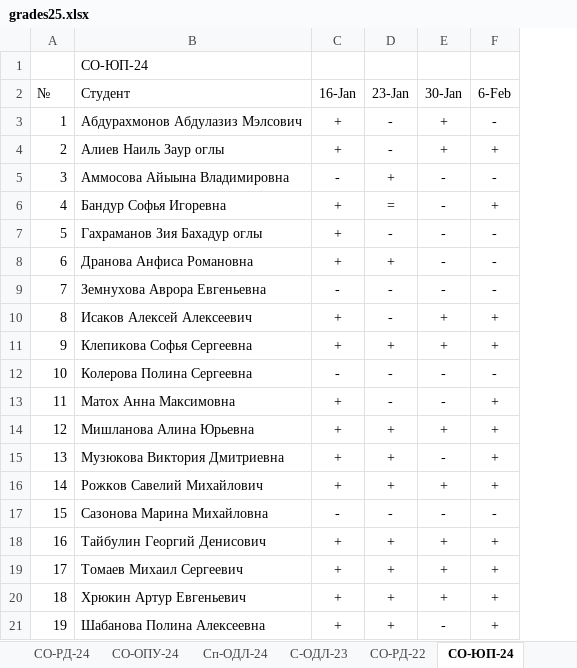
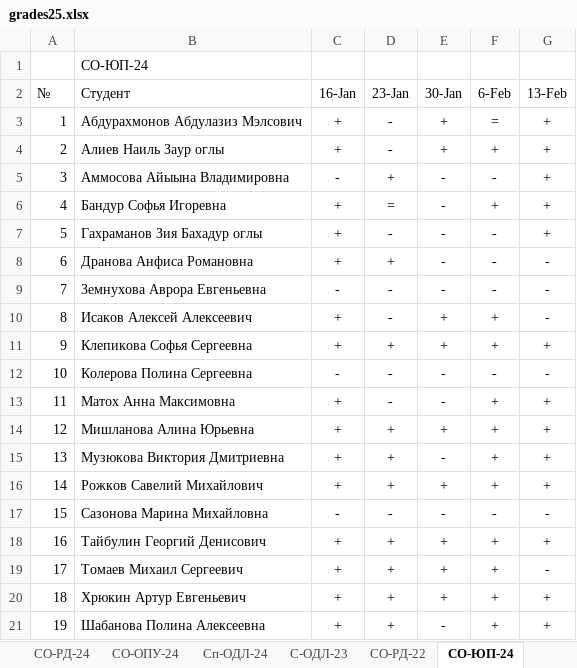
Before and after one commit to TheBandik/vvsu, an Excel workbook: grades25.xlsx, sheet СО-ЮП-24, drawn as a sheet; values as stored, in another font and other column widths than the file's, no borders; conditional formats not drawn; the diff names each change by its address in the sheet, - before the commit and + after, or states it on an @@ line.

```diff
--- a/grades25.xlsx (sheet СО-ЮП-24)
+++ b/grades25.xlsx (sheet СО-ЮП-24)
+column G (13-Feb), rows 3-21: + | + | + | + | + | - | - | - | + | - | + | + | + | + | - | + | - | + | +
-F3 (6-Feb): -
+F3 (6-Feb): =
```
Also changed, not shown: sheet С-ОДЛ-23, sheet Сп-ОДЛ-24, sheet СО-РД-22, sheet СО-РД-24, other sheet tabs.
